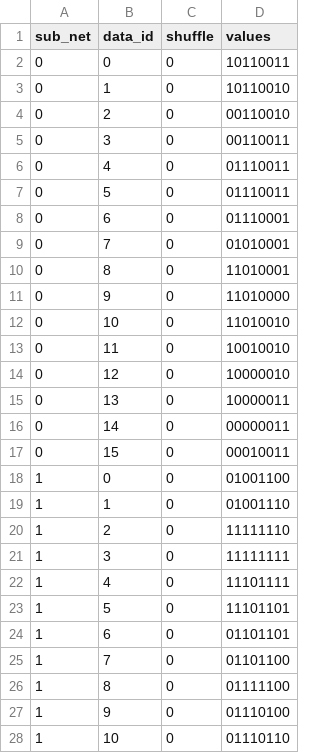
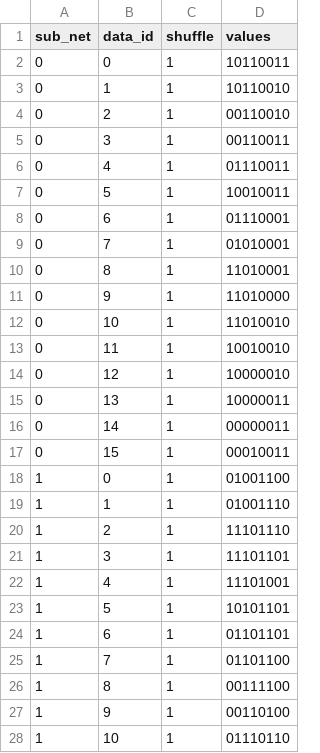
Before and after one commit to MStumpo/Dio, a CSV file: datasets/papa_gpt_generated.csv, drawn as a sheet; only a part is shown; the diff covers the shown part only.

```diff
--- a/datasets/papa_gpt_generated.csv
+++ b/datasets/papa_gpt_generated.csv
@@ -1,28 +1,28 @@
 sub_net,data_id,shuffle,values
-0,0,0,10110011
-0,1,0,10110010
-0,2,0,00110010
-0,3,0,00110011
-0,4,0,01110011
-0,5,0,01110011
-0,6,0,01110001
-0,7,0,01010001
-0,8,0,11010001
-0,9,0,11010000
-0,10,0,11010010
-0,11,0,10010010
-0,12,0,10000010
-0,13,0,10000011
-0,14,0,00000011
-0,15,0,00010011
-1,0,0,01001100
-1,1,0,01001110
-1,2,0,11111110
-1,3,0,11111111
-1,4,0,11101111
-1,5,0,11101101
-1,6,0,01101101
-1,7,0,01101100
-1,8,0,01111100
-1,9,0,01110100
-1,10,0,01110110
+0,0,1,10110011
+0,1,1,10110010
+0,2,1,00110010
+0,3,1,00110011
+0,4,1,01110011
+0,5,1,10010011
+0,6,1,01110001
+0,7,1,01010001
+0,8,1,11010001
+0,9,1,11010000
+0,10,1,11010010
+0,11,1,10010010
+0,12,1,10000010
+0,13,1,10000011
+0,14,1,00000011
+0,15,1,00010011
+1,0,1,01001100
+1,1,1,01001110
+1,2,1,11101110
+1,3,1,11101101
+1,4,1,11101001
+1,5,1,10101101
+1,6,1,01101101
+1,7,1,01101100
+1,8,1,00111100
+1,9,1,00110100
+1,10,1,01110110
```
Also changed, not shown: 6 edited cells elsewhere in this file, datasets/toy_dataset.csv, 9 other files.
